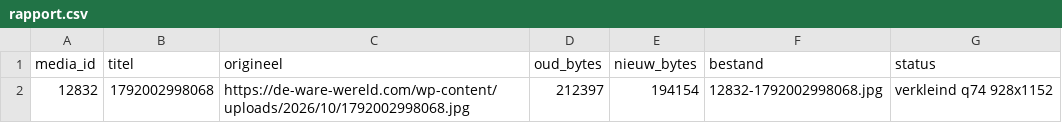
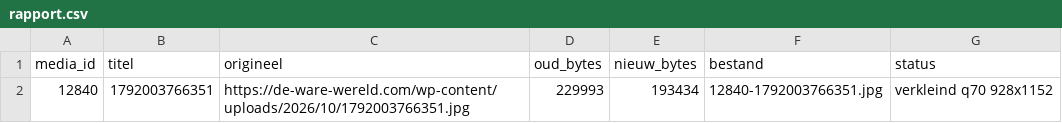
Before and after one commit to dewarewereld/MediaAfbeeldingen, a CSV file: rapport.csv, drawn as a sheet; removed rows and columns are numbered as before the commit, all else as after; the diff names each change by its address in the sheet, - before the commit and + after, or states it on an @@ line.

```diff
--- a/rapport.csv
+++ b/rapport.csv
-row 2: 12832 | 1792002998068 | https://de-ware-wereld.com/wp-content/uploads/2026/10/1792002998068.jpg | 212397 | 194154 | 12832-1792002998068.jpg | verkleind q74 928x1152
+row 2: 12840 | 1792003766351 | https://de-ware-wereld.com/wp-content/uploads/2026/10/1792003766351.jpg | 229993 | 193434 | 12840-1792003766351.jpg | verkleind q70 928x1152
```
Also changed, not shown: 1 other file.
